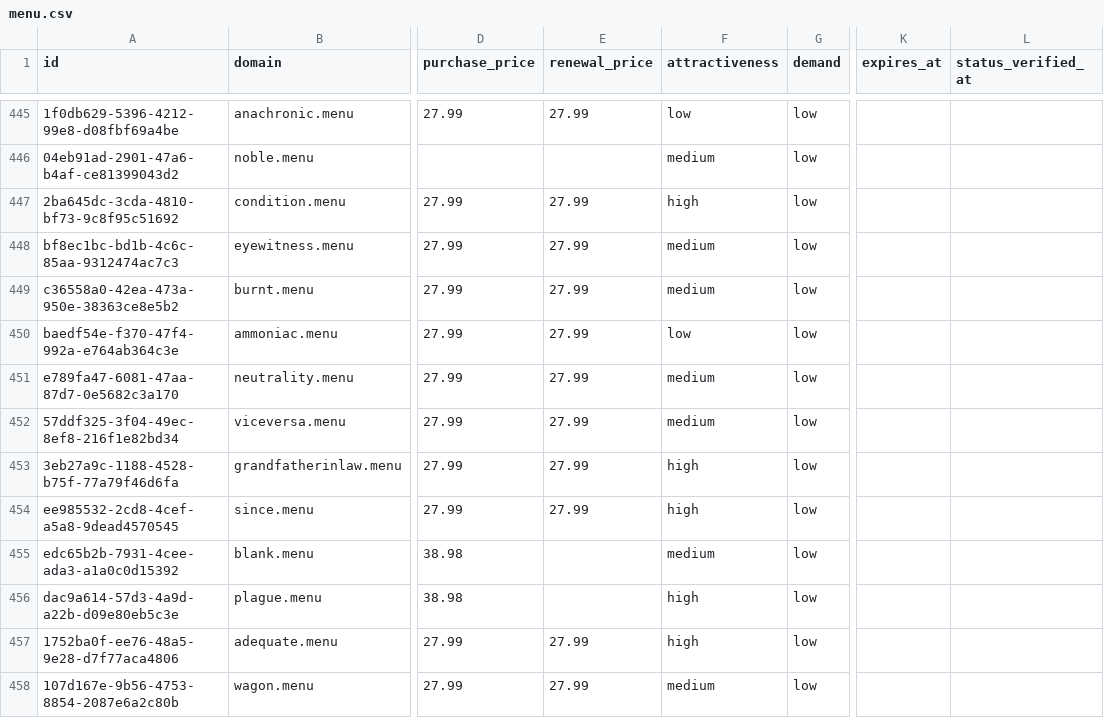
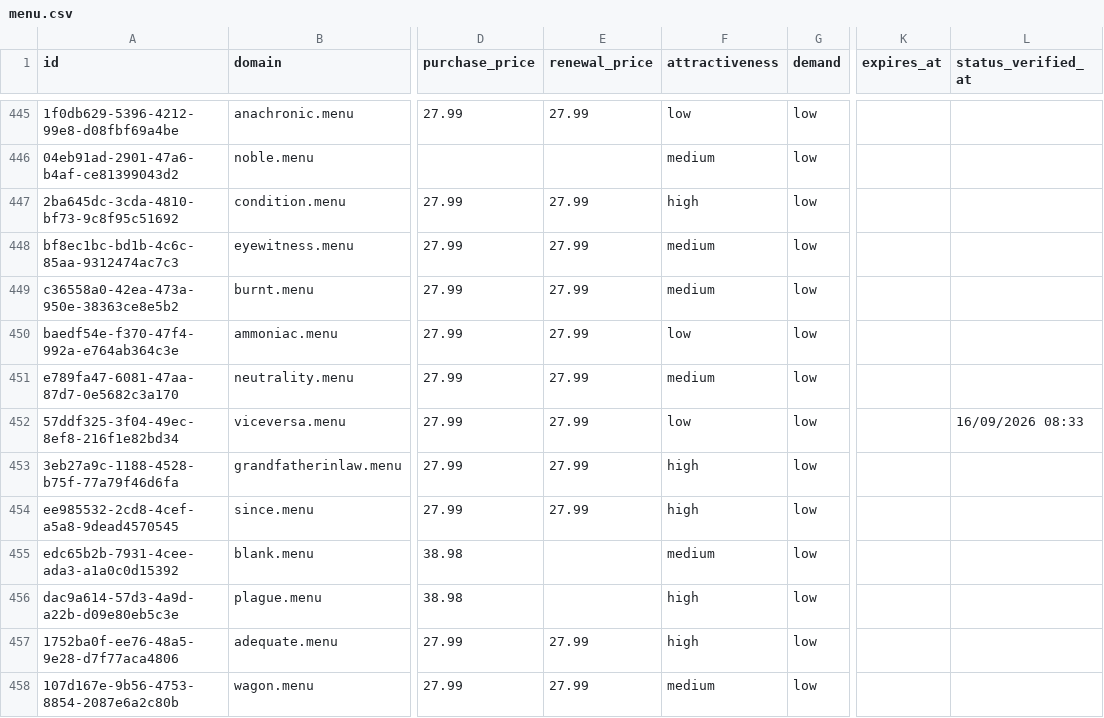
Before and after one commit to UniqueDomains/menu-oneword-domains, a CSV file: menu.csv, drawn as a sheet; only a part is shown, gaps mark what is left out; the diff names each change by its address in the sheet, - before the commit and + after, or states it on an @@ line.

Commit message:
Domains update

```diff
--- a/menu.csv
+++ b/menu.csv
-F452 (attractiveness): medium
+F452 (attractiveness): low
-L452 (status_verified_at): (empty)
+L452 (status_verified_at): 16/09/2026 08:33
```
Also changed, not shown: 4 other files.
